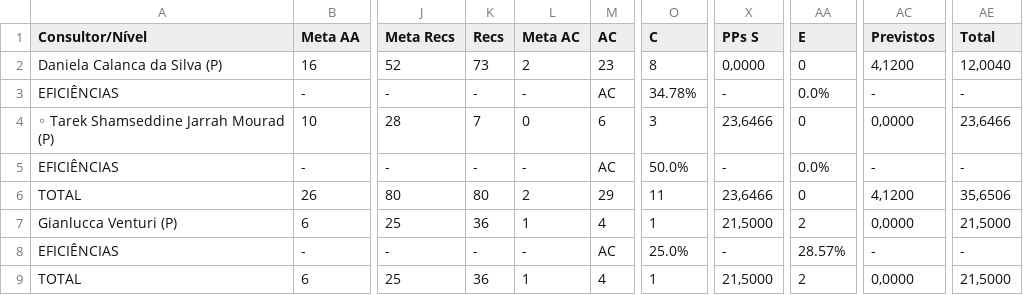
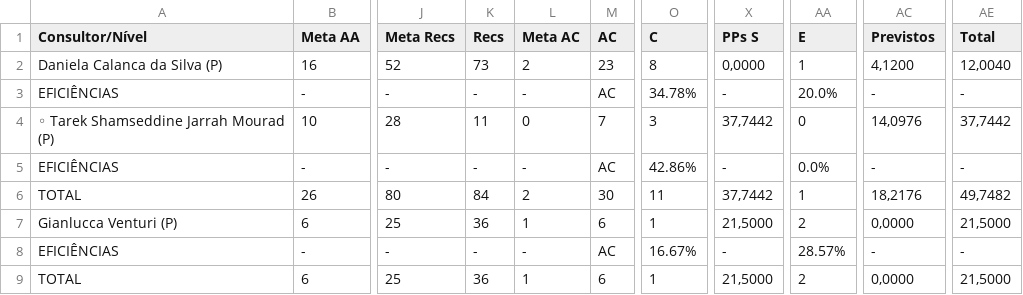
Before and after one commit to officew1goiania/gestaoavista2, a CSV file: dados_semana.csv, drawn as a sheet; only a part is shown, gaps mark what is left out; the diff names each change by its address in the sheet, - before the commit and + after, or states it on an @@ line.

```diff
--- a/dados_semana.csv
+++ b/dados_semana.csv
-AA2 (E): 0
+AA2 (E): 1
-AA3 (E): 0.0%
+AA3 (E): 20.0%
-K4 (Recs): 7
+K4 (Recs): 11
-M4 (AC): 6
+M4 (AC): 7
-X4 (PPs S): 23,6466
+X4 (PPs S): 37,7442
-AC4 (Previstos): 0,0000
+AC4 (Previstos): 14,0976
-AE4 (Total): 23,6466
+AE4 (Total): 37,7442
-O5 (C): 50.0%
+O5 (C): 42.86%
-K6 (Recs): 80
+K6 (Recs): 84
-M6 (AC): 29
+M6 (AC): 30
-X6 (PPs S): 23,6466
+X6 (PPs S): 37,7442
-AA6 (E): 0
+AA6 (E): 1
-AC6 (Previstos): 4,1200
+AC6 (Previstos): 18,2176
-AE6 (Total): 35,6506
+AE6 (Total): 49,7482
-M7 (AC): 4
+M7 (AC): 6
-O8 (C): 25.0%
+O8 (C): 16.67%
-M9 (AC): 4
+M9 (AC): 6
```
Also changed, not shown: dados_extraidos.csv, ranking_muapd.csv, 1 other file.
